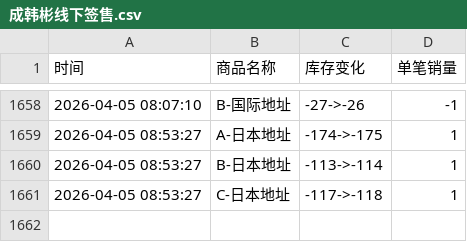
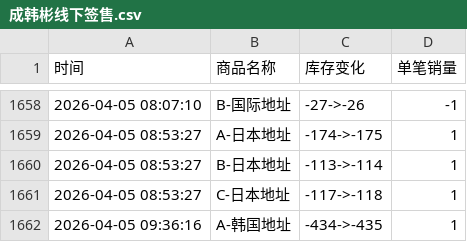
Before and after one commit to Juineii/hanbin_k40410, a CSV file: 成韩彬线下签售.csv, drawn as a sheet; only a part is shown, gaps mark what is left out.

Commit message:
自动更新数据 2026-04-05 09:36:17

```diff
--- a/成韩彬线下签售.csv
+++ b/成韩彬线下签售.csv
@@ -1661 +1661,2 @@
 2026-04-05 08:53:27,C-日本地址,-117->-118,1
+2026-04-05 09:36:16,A-韩国地址,-434->-435,1
```
